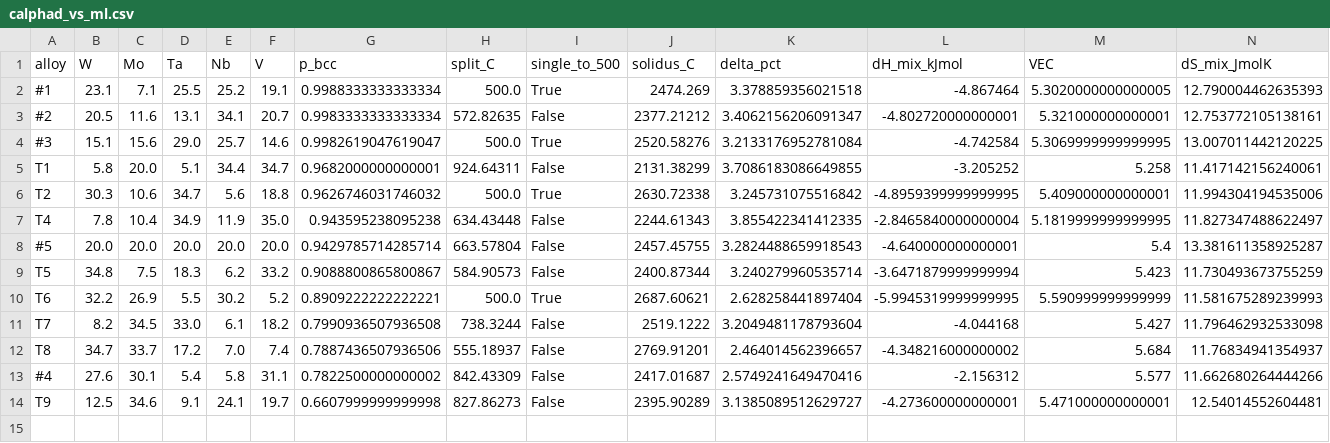
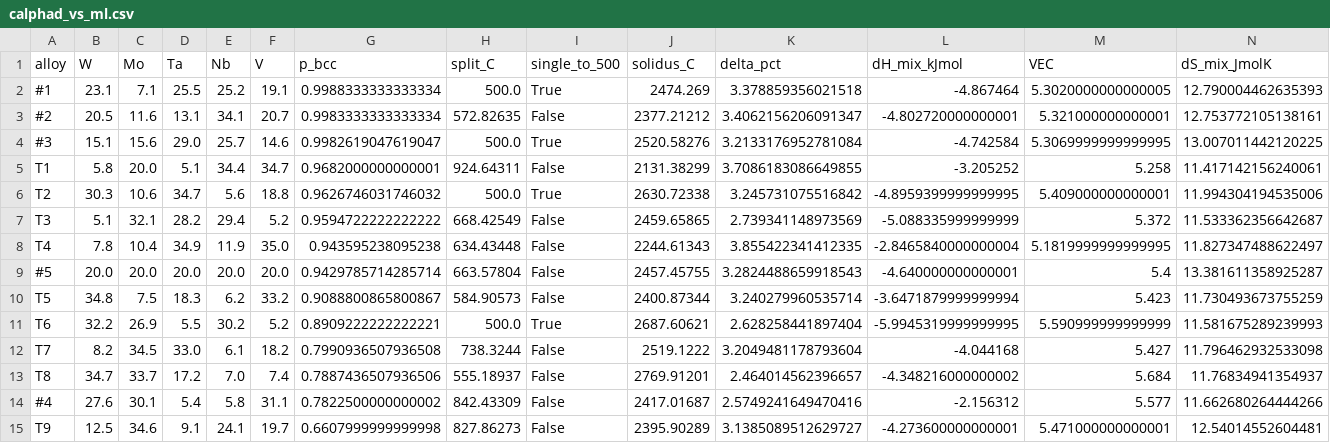
Before and after one commit to SeanMA668/alloy-property-pipeline, a CSV file: data/calphad/calphad_vs_ml.csv, drawn as a sheet; only a part is shown; rows hold the shown columns only; the diff names each change by its address in the sheet, - before the commit and + after, or states it on an @@ line.

```diff
--- a/data/calphad/calphad_vs_ml.csv
+++ b/data/calphad/calphad_vs_ml.csv
+row 7: T3 | 5.1 | 32.1 | 28.2 | 29.4 | 5.2 | 0.9594722222222222 | 668.42549 | False | 2459.65865 | 2.739341148973569 | -5.088335999999999 | 5.372 | 11.533362356642687
```
Also changed, not shown: 9 other files.
